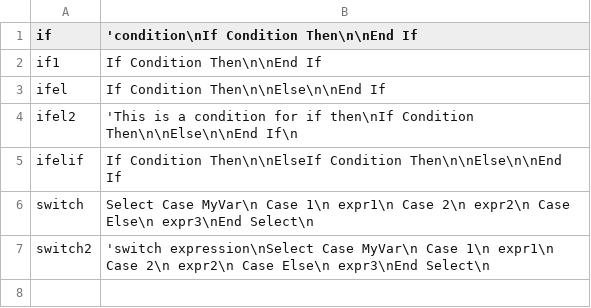
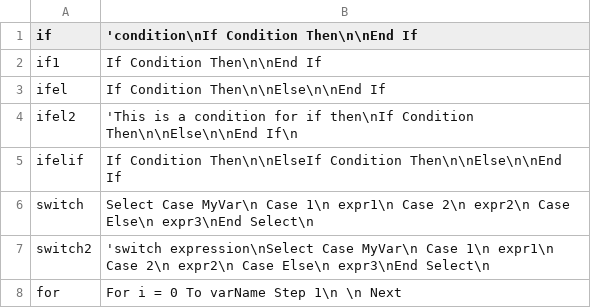
Before and after one commit to devabacus/snippet_create, a CSV file: snippets/visual basic/workflow.csv, drawn as a sheet; the diff names each change by its address in the sheet, - before the commit and + after, or states it on an @@ line.

```diff
--- a/snippets/visual basic/workflow.csv
+++ b/snippets/visual basic/workflow.csv
+row 8: for | For i = 0 To varName Step 1\n \n Next
```
Also changed, not shown: 7 other files.
